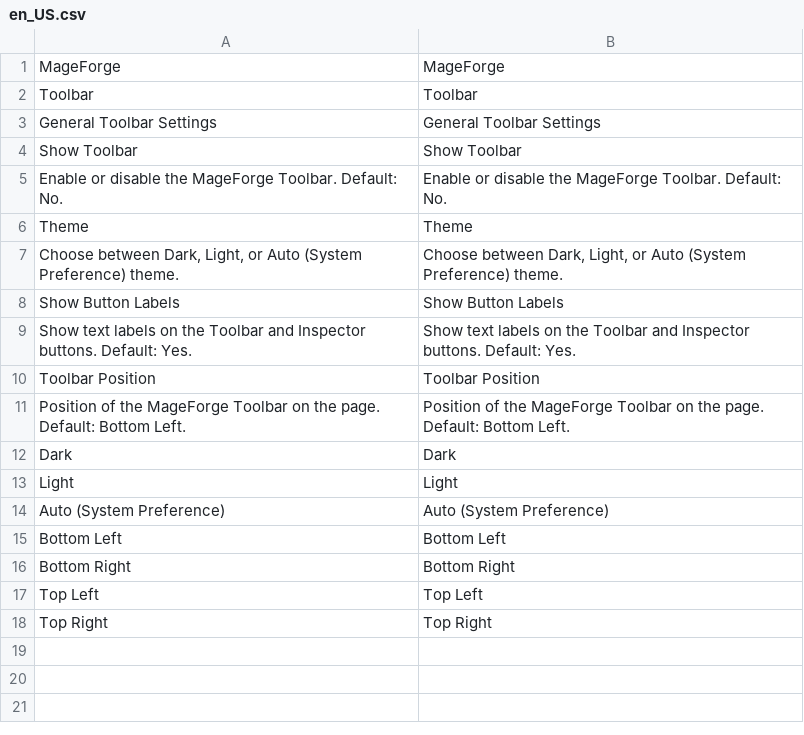
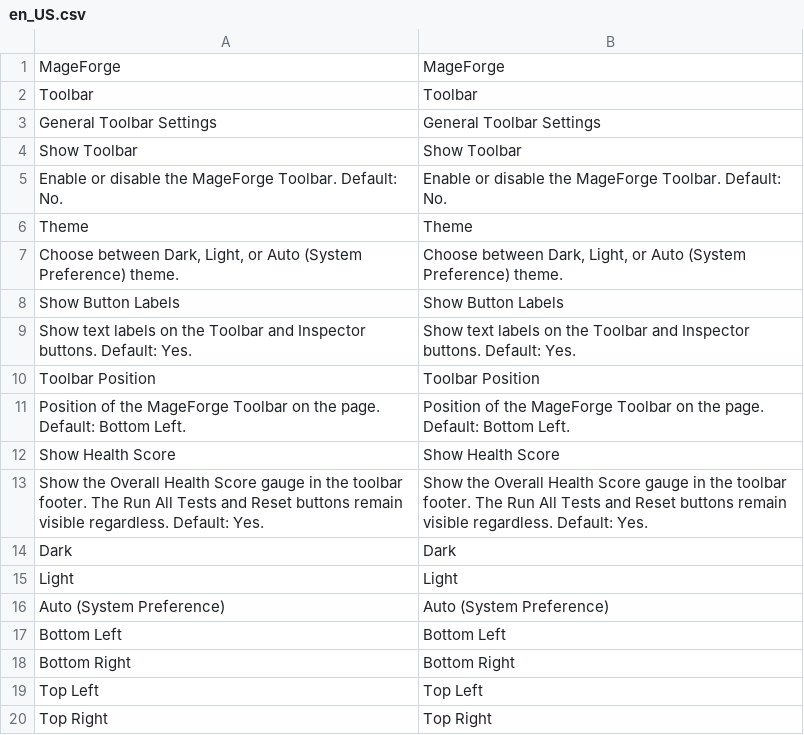
Before and after one commit to OpenForgeProject/mageforge, a CSV file: src/i18n/en_US.csv, drawn as a sheet.

Commit message:
feat: health scoring (#182)
* feat: add health score gauge and run tests functionality to toolbar

* feat: add health score display and button to toolbar

* style: format SVG elements for consistency in health score gauge

* feat: enhance health score functionality and update button attributes

* feat: update health score tooltip and improve toolbar button behavior

```diff
--- a/src/i18n/en_US.csv
+++ b/src/i18n/en_US.csv
@@ -11,2 +11,4 @@
 "Position of the MageForge Toolbar on the page. Default: Bottom Left.","Position of the MageForge Toolbar on the page. Default: Bottom Left."
+"Show Health Score","Show Health Score"
+"Show the Overall Health Score gauge in the toolbar footer. The Run All Tests and Reset buttons remain visible regardless. Default: Yes.","Show the Overall Health Score gauge in the toolbar footer. The Run All Tests and Reset buttons remain visible regardless. Default: Yes."
 "Dark","Dark"
```
Also changed, not shown: src/i18n/de_DE.csv, 11 other files.
